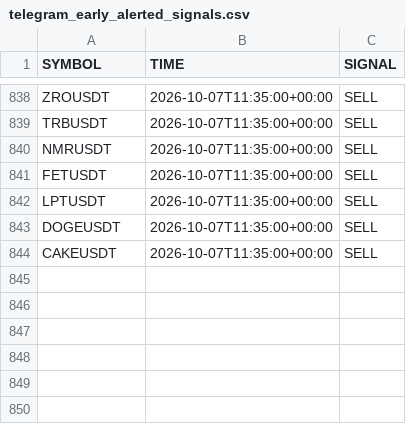
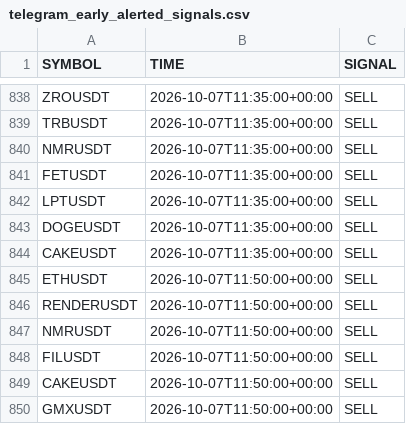
Before and after one commit to jharajesh1210/crypto-early-scanner, a CSV file: telegram_early_alerted_signals.csv, drawn as a sheet; only a part is shown, gaps mark what is left out; the diff names each change by its address in the sheet, - before the commit and + after, or states it on an @@ line.

```diff
--- a/telegram_early_alerted_signals.csv
+++ b/telegram_early_alerted_signals.csv
+row 845: ETHUSDT | 2026-10-07T11:50:00+00:00 | SELL
+row 846: RENDERUSDT | 2026-10-07T11:50:00+00:00 | SELL
+row 847: NMRUSDT | 2026-10-07T11:50:00+00:00 | SELL
+row 848: FILUSDT | 2026-10-07T11:50:00+00:00 | SELL
+row 849: CAKEUSDT | 2026-10-07T11:50:00+00:00 | SELL
+row 850: GMXUSDT | 2026-10-07T11:50:00+00:00 | SELL
```
Also changed, not shown: crypto_5m_signals.csv.
